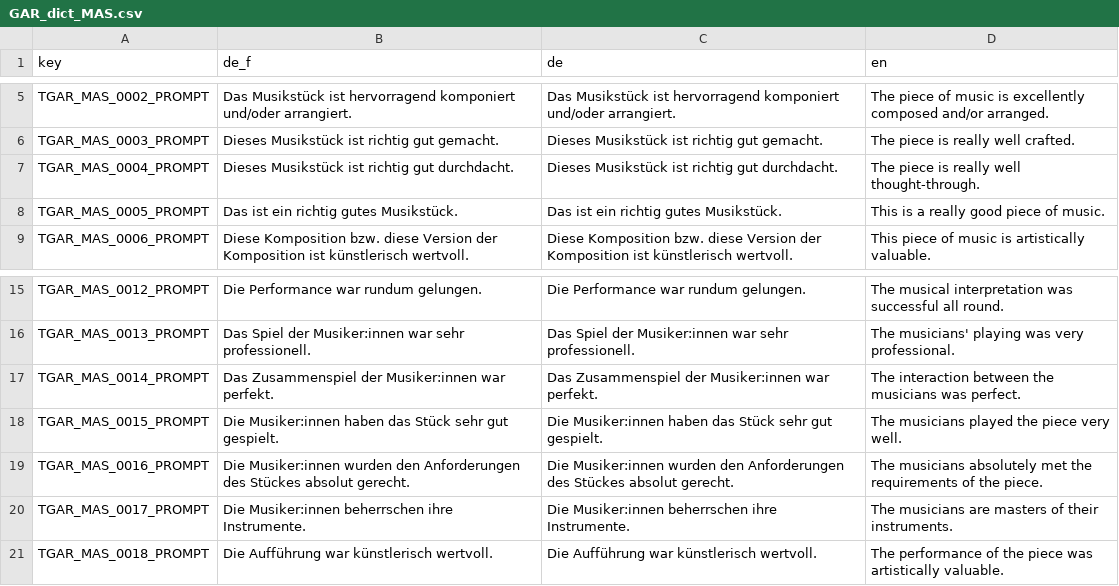
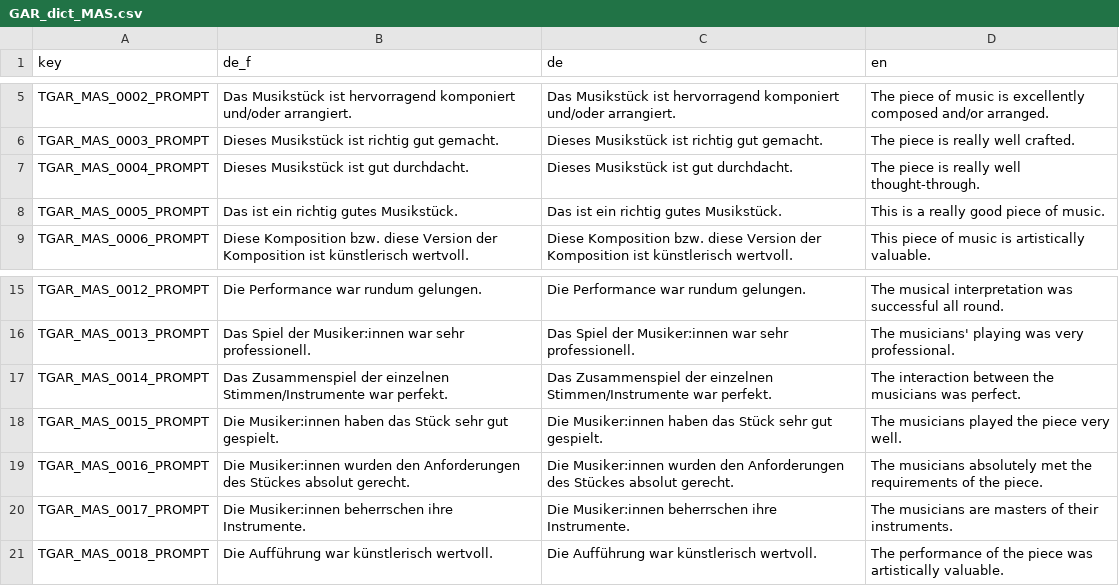
Before and after one commit to klausfrieler/GAR, a CSV file: data_raw/GAR_dict_MAS.csv, drawn as a sheet; only a part is shown, gaps mark what is left out.

```diff
--- a/data_raw/GAR_dict_MAS.csv
+++ b/data_raw/GAR_dict_MAS.csv
@@ -6,3 +6,3 @@ TGAR_MAS_0002_PROMPT;Das Musikstück ist hervorragend komponiert und/oder arrang
 TGAR_MAS_0003_PROMPT;Dieses Musikstück ist richtig gut gemacht.;Dieses Musikstück ist richtig gut gemacht.;The piece is really well crafted.
-TGAR_MAS_0004_PROMPT;Dieses Musikstück ist richtig gut durchdacht.;Dieses Musikstück ist richtig gut durchdacht.;The piece is really well thought-through.
+TGAR_MAS_0004_PROMPT;Dieses Musikstück ist gut durchdacht.;Dieses Musikstück ist gut durchdacht.;The piece is really well thought-through.
 TGAR_MAS_0005_PROMPT;Das ist ein richtig gutes Musikstück.;Das ist ein richtig gutes Musikstück.;This is a really good piece of music.
@@ -16,3 +16,3 @@ TGAR_MAS_0012_PROMPT;Die Performance war rundum gelungen.;Die Performance war ru
 TGAR_MAS_0013_PROMPT;Das Spiel der Musiker:innen war sehr professionell.;Das Spiel der Musiker:innen war sehr professionell.;The musicians' playing was very professional.
-TGAR_MAS_0014_PROMPT;Das Zusammenspiel der Musiker:innen war perfekt.;Das Zusammenspiel der Musiker:innen war perfekt.;The interaction between the musicians was perfect.
+TGAR_MAS_0014_PROMPT;Das Zusammenspiel der einzelnen Stimmen/Instrumente war perfekt.;Das Zusammenspiel der einzelnen Stimmen/Instrumente war perfekt.;The interaction between the musicians was perfect.
 TGAR_MAS_0015_PROMPT;Die Musiker:innen haben das Stück sehr gut gespielt.;Die Musiker:innen haben das Stück sehr gut gespielt.;The musicians played the piece very well.
```
Also changed, not shown: 2 other files.
